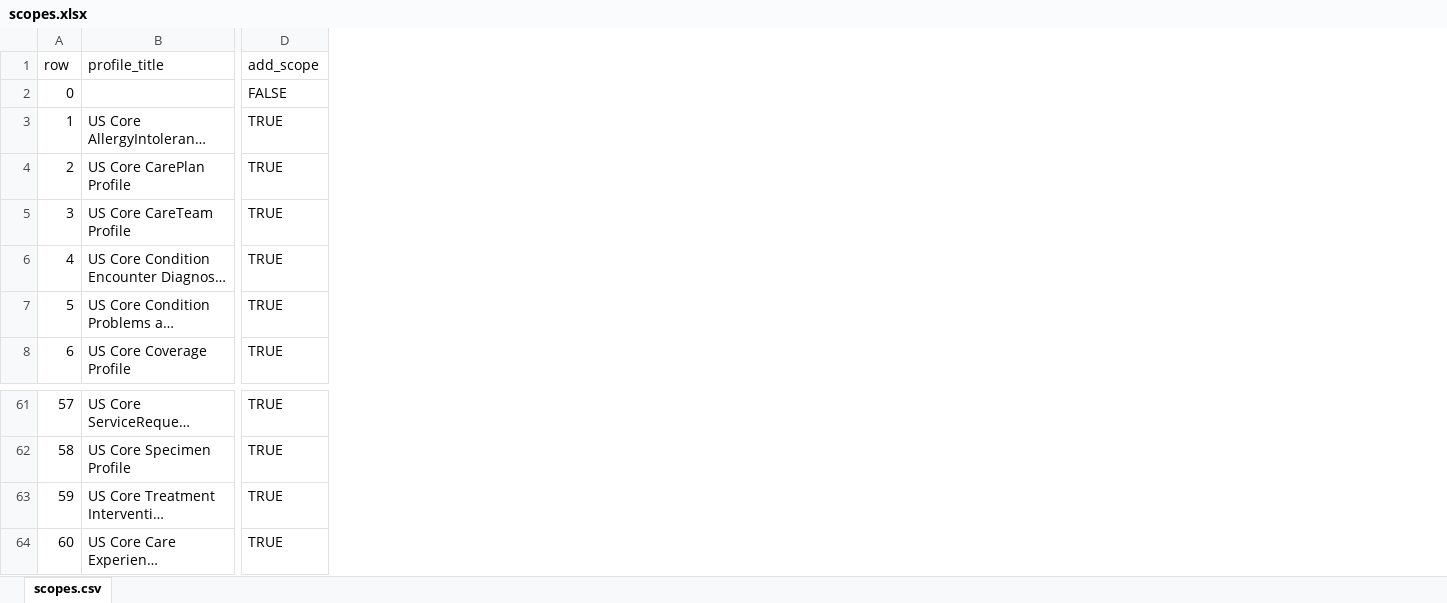
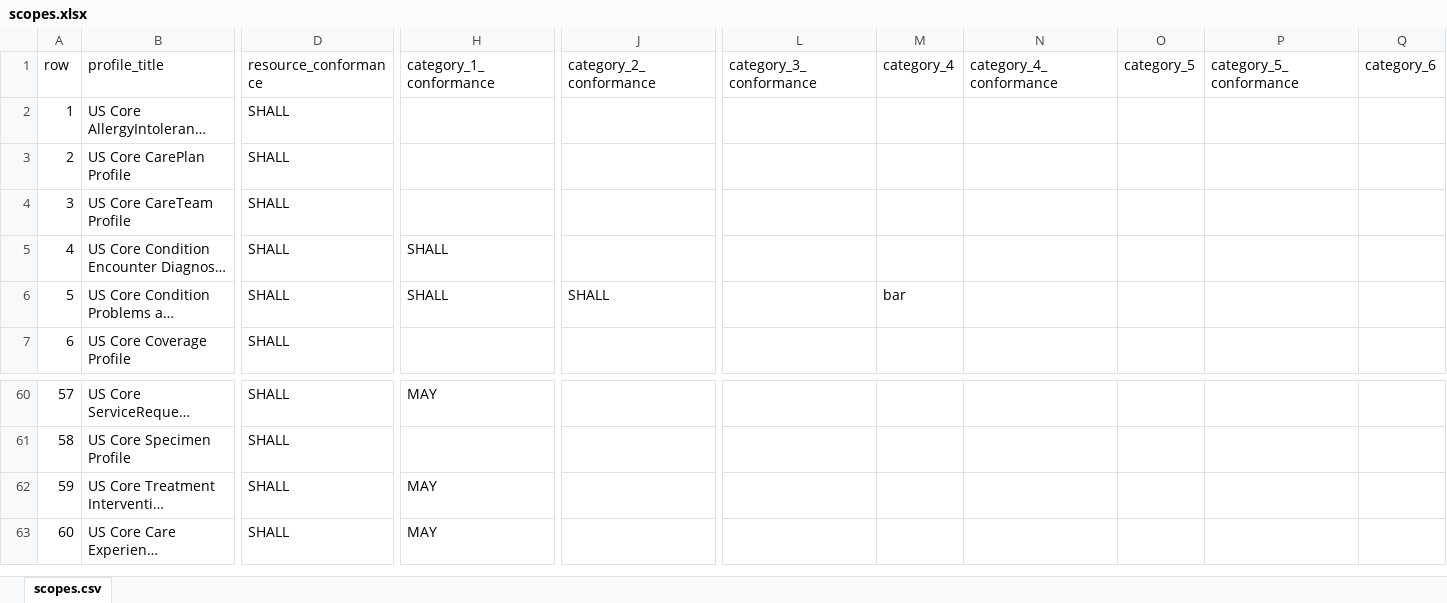
Before and after one commit to HL7/US-Core, an Excel workbook: input/images/tables/scopes.xlsx, sheet scopes.csv, drawn as a sheet; only a part is shown, gaps mark what is left out; long unchanged cells end in …; values as stored, in another font and other column widths than the file's, no borders; removed rows and columns are numbered as before the commit, all else as after; rows hold the shown columns only; the diff covers the shown part only; the diff names each change by its address in the sheet, - before the commit and + after, or states it on an @@ line.

Commit message:
Update the tables download files

```diff
--- a/input/images/tables/scopes.xlsx (sheet scopes.csv)
+++ b/input/images/tables/scopes.xlsx (sheet scopes.csv)
-column D (add_scope), rows 3-8: all TRUE; rows 61-64: all TRUE
+column D (resource_conformance), rows 2-7: all SHALL; rows 60-63: all SHALL
+column H (category_1_conformance), rows 5-6: SHALL | SHALL; rows 60-63: MAY |  | MAY | MAY
+column J (category_2_conformance), row 6: SHALL
+column L (category_3_conformance), empty
+column M (category_4), row 6: bar
+column N (category_4_conformance), empty
+column O (category_5), empty
+column P (category_5_conformance), empty
+column Q (category_6), empty
-row 2: 0 |  | FALSE
```
Also changed, not shown: 1 added column and 20 edited cells elsewhere in this sheet, input/images/tables/assessments-valuesets.xlsx, input/images/tables/codesystem-ref-all-list.xlsx, 10 other files.
